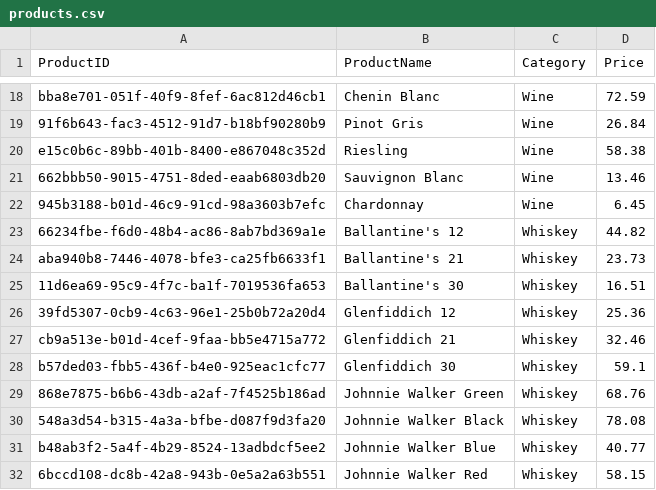
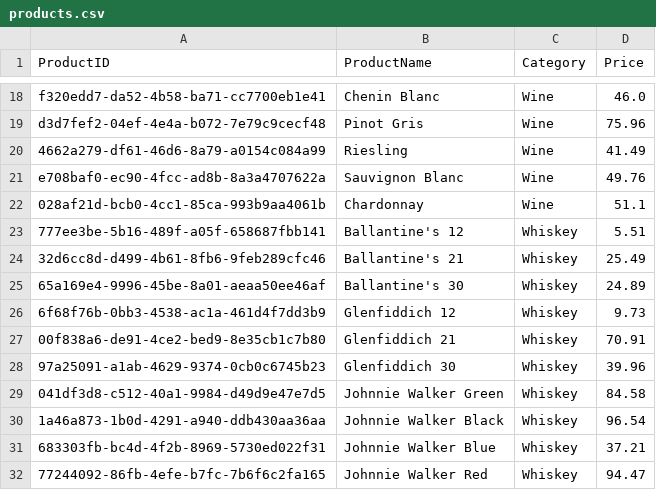
Before and after one commit to kimhyeonu4586/Royal-Bitters-Data-Analysis, a CSV file: data/products.csv, drawn as a sheet; only a part is shown, gaps mark what is left out; the diff covers the shown part only; the diff names each change by its address in the sheet, - before the commit and + after, or states it on an @@ line.

```diff
--- a/data/products.csv
+++ b/data/products.csv
-A18 (ProductID): bba8e701-051f-40f9-8fef-6ac812d46cb1
+A18 (ProductID): f320edd7-da52-4b58-ba71-cc7700eb1e41
-D18 (Price): 72.59
+D18 (Price): 46.0
-A19 (ProductID): 91f6b643-fac3-4512-91d7-b18bf90280b9
+A19 (ProductID): d3d7fef2-04ef-4e4a-b072-7e79c9cecf48
-D19 (Price): 26.84
+D19 (Price): 75.96
-A20 (ProductID): e15c0b6c-89bb-401b-8400-e867048c352d
+A20 (ProductID): 4662a279-df61-46d6-8a79-a0154c084a99
-D20 (Price): 58.38
+D20 (Price): 41.49
-A21 (ProductID): 662bbb50-9015-4751-8ded-eaab6803db20
+A21 (ProductID): e708baf0-ec90-4fcc-ad8b-8a3a4707622a
-D21 (Price): 13.46
+D21 (Price): 49.76
-A22 (ProductID): 945b3188-b01d-46c9-91cd-98a3603b7efc
+A22 (ProductID): 028af21d-bcb0-4cc1-85ca-993b9aa4061b
-D22 (Price): 6.45
+D22 (Price): 51.1
-A23 (ProductID): 66234fbe-f6d0-48b4-ac86-8ab7bd369a1e
+A23 (ProductID): 777ee3be-5b16-489f-a05f-658687fbb141
-D23 (Price): 44.82
+D23 (Price): 5.51
-A24 (ProductID): aba940b8-7446-4078-bfe3-ca25fb6633f1
+A24 (ProductID): 32d6cc8d-d499-4b61-8fb6-9feb289cfc46
-D24 (Price): 23.73
+D24 (Price): 25.49
-A25 (ProductID): 11d6ea69-95c9-4f7c-ba1f-7019536fa653
+A25 (ProductID): 65a169e4-9996-45be-8a01-aeaa50ee46af
-D25 (Price): 16.51
+D25 (Price): 24.89
-A26 (ProductID): 39fd5307-0cb9-4c63-96e1-25b0b72a20d4
+A26 (ProductID): 6f68f76b-0bb3-4538-ac1a-461d4f7dd3b9
-D26 (Price): 25.36
+D26 (Price): 9.73
-A27 (ProductID): cb9a513e-b01d-4cef-9faa-bb5e4715a772
+A27 (ProductID): 00f838a6-de91-4ce2-bed9-8e35cb1c7b80
-D27 (Price): 32.46
+D27 (Price): 70.91
-A28 (ProductID): b57ded03-fbb5-436f-b4e0-925eac1cfc77
+A28 (ProductID): 97a25091-a1ab-4629-9374-0cb0c6745b23
-D28 (Price): 59.1
+D28 (Price): 39.96
-A29 (ProductID): 868e7875-b6b6-43db-a2af-7f4525b186ad
+A29 (ProductID): 041df3d8-c512-40a1-9984-d49d9e47e7d5
-D29 (Price): 68.76
+D29 (Price): 84.58
-A30 (ProductID): 548a3d54-b315-4a3a-bfbe-d087f9d3fa20
+A30 (ProductID): 1a46a873-1b0d-4291-a940-ddb430aa36aa
-D30 (Price): 78.08
+D30 (Price): 96.54
-A31 (ProductID): b48ab3f2-5a4f-4b29-8524-13adbdcf5ee2
+A31 (ProductID): 683303fb-bc4d-4f2b-8969-5730ed022f31
-D31 (Price): 40.77
+D31 (Price): 37.21
-A32 (ProductID): 6bccd108-dc8b-42a8-943b-0e5a2a63b551
+A32 (ProductID): 77244092-86fb-4efe-b7fc-7b6f6c2fa165
-D32 (Price): 58.15
+D32 (Price): 94.47
```
Also changed, not shown: 32 edited cells elsewhere in this file, 4 other files.
